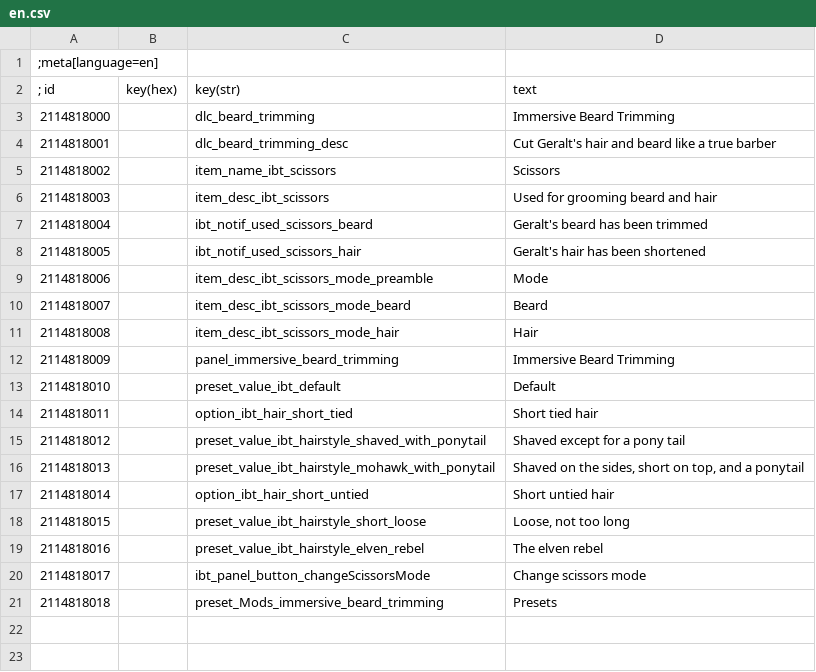
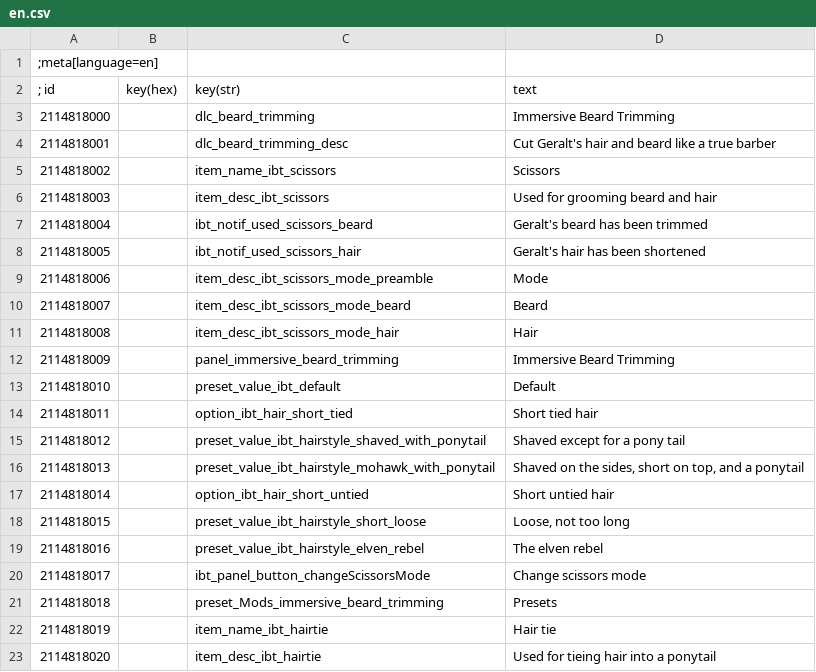
Before and after one commit to SpontanCombust/tw3-immersive-beard-trimming, a CSV file: strings/en.csv, drawn as a sheet.

```diff
--- a/strings/en.csv
+++ b/strings/en.csv
@@ -21 +21,3 @@
 2114818018||preset_Mods_immersive_beard_trimming|Presets
+2114818019||item_name_ibt_hairtie|Hair tie
+2114818020||item_desc_ibt_hairtie|Used for tieing hair into a ponytail
```
Also changed, not shown: strings/pl.csv, 11 other files.
